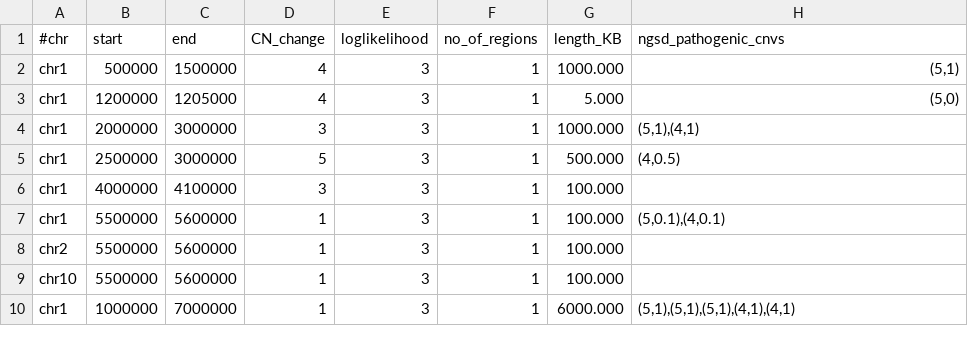
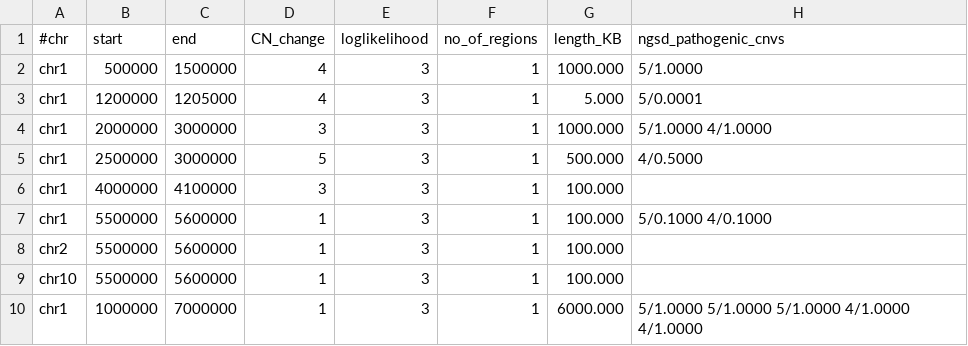
Before and after one commit to imgag/ngs-bits, a TSV file: src/tools-TEST/data_out/NGSDAnnotateCNV_out.tsv, drawn as a sheet.

Commit message:
src/NGSDAnnotateCNV/main.cpp: changed format of column entries
src/tools-TEST/data_out/NGSDAnnotateCNV_out.tsv: updated test data

doc/GSvar/cnv_analysis_clincnv.md: updated docu

```diff
--- a/src/tools-TEST/data_out/NGSDAnnotateCNV_out.tsv
+++ b/src/tools-TEST/data_out/NGSDAnnotateCNV_out.tsv
@@ -1,10 +1,10 @@
 #chr	start	end	CN_change	loglikelihood	no_of_regions	length_KB	ngsd_pathogenic_cnvs
-chr1	500000	1500000	4	3	1	1000.000	(5,1)
-chr1	1200000	1205000	4	3	1	   5.000	(5,0)
-chr1	2000000	3000000	3	3	1	1000.000	(5,1),(4,1)
-chr1	2500000	3000000	5	3	1	 500.000	(4,0.5)
+chr1	500000	1500000	4	3	1	1000.000	5/1.0000
+chr1	1200000	1205000	4	3	1	   5.000	5/0.0001
+chr1	2000000	3000000	3	3	1	1000.000	5/1.0000 4/1.0000
+chr1	2500000	3000000	5	3	1	 500.000	4/0.5000
 chr1	4000000	4100000	3	3	1	 100.000	
-chr1	5500000	5600000	1	3	1	 100.000	(5,0.1),(4,0.1)
+chr1	5500000	5600000	1	3	1	 100.000	5/0.1000 4/0.1000
 chr2	5500000	5600000	1	3	1	 100.000	
 chr10	5500000	5600000	1	3	1	 100.000	
-chr1	1000000	7000000	1	3	1	6000.000	(5,1),(5,1),(5,1),(4,1),(4,1)
+chr1	1000000	7000000	1	3	1	6000.000	5/1.0000 5/1.0000 5/1.0000 4/1.0000 4/1.0000
```
Also changed, not shown: 2 other files.
